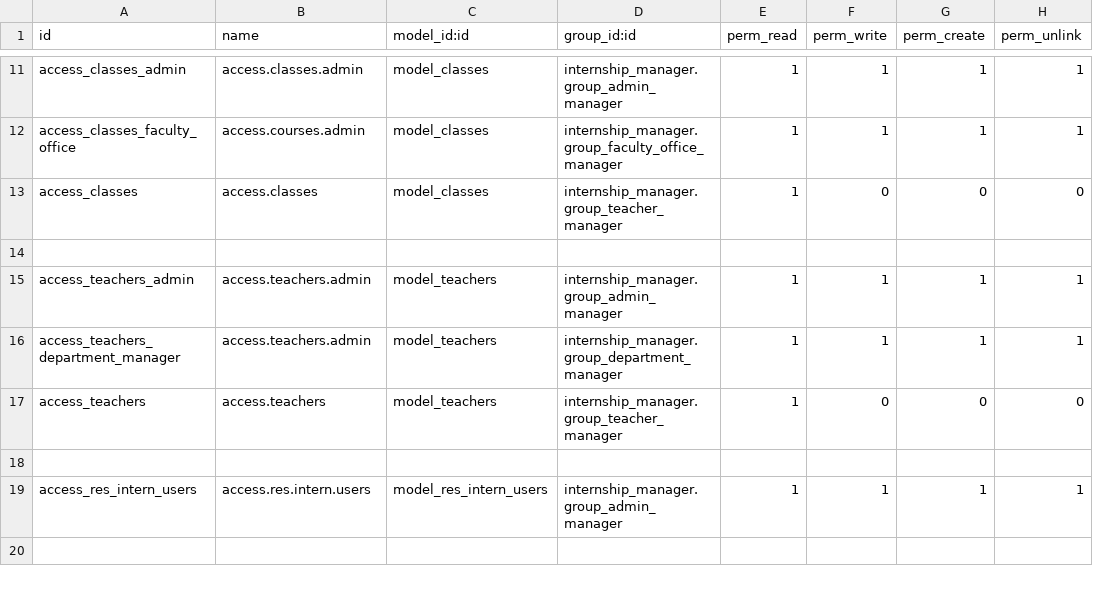
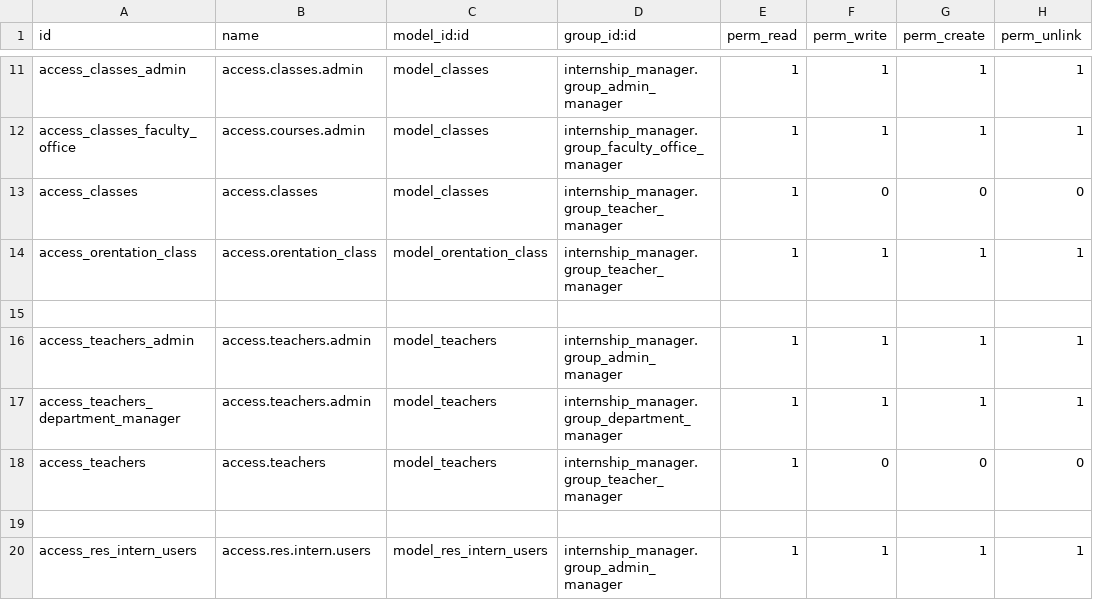
Before and after one commit to Sonnb1999/odoo15, a CSV file: addons_1/internship_manager/security/ir.model.access.csv, drawn as a sheet; only a part is shown, gaps mark what is left out; the shorter side is filled out with more unchanged rows.

Commit message:
update orentation class

```diff
--- a/addons_1/internship_manager/security/ir.model.access.csv
+++ b/addons_1/internship_manager/security/ir.model.access.csv
@@ -13,2 +13,3 @@ access_classes_faculty_office,access.courses.admin,model_classes,internship_mana
 access_classes,access.classes,model_classes,internship_manager.group_teacher_manager,1,0,0,0
+access_orentation_class,access.orentation_class,model_orentation_class,internship_manager.group_teacher_manager,1,1,1,1
 
```
Also changed, not shown: 13 other files.
